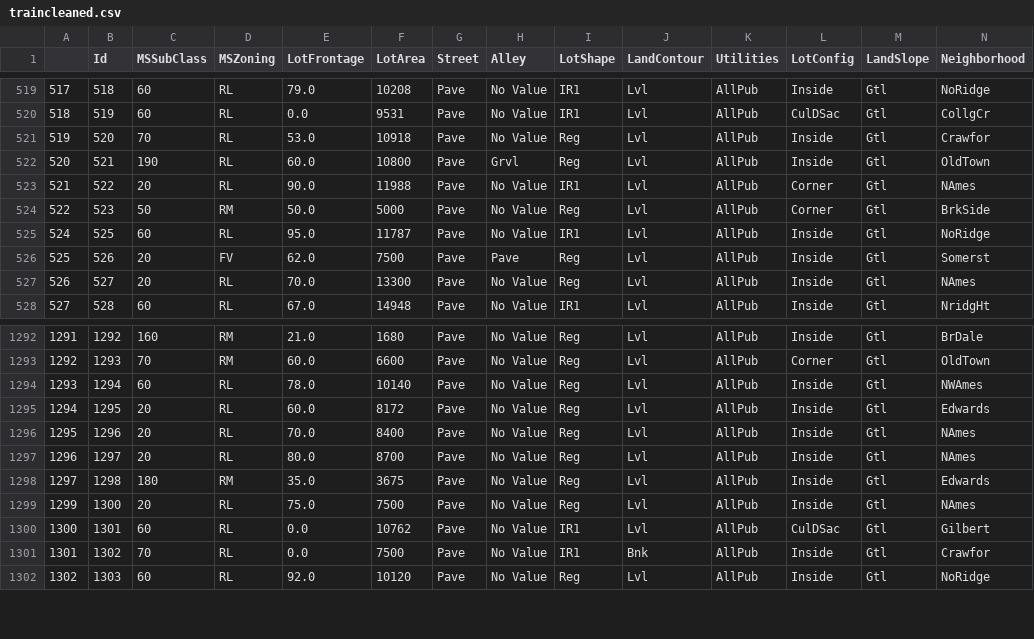
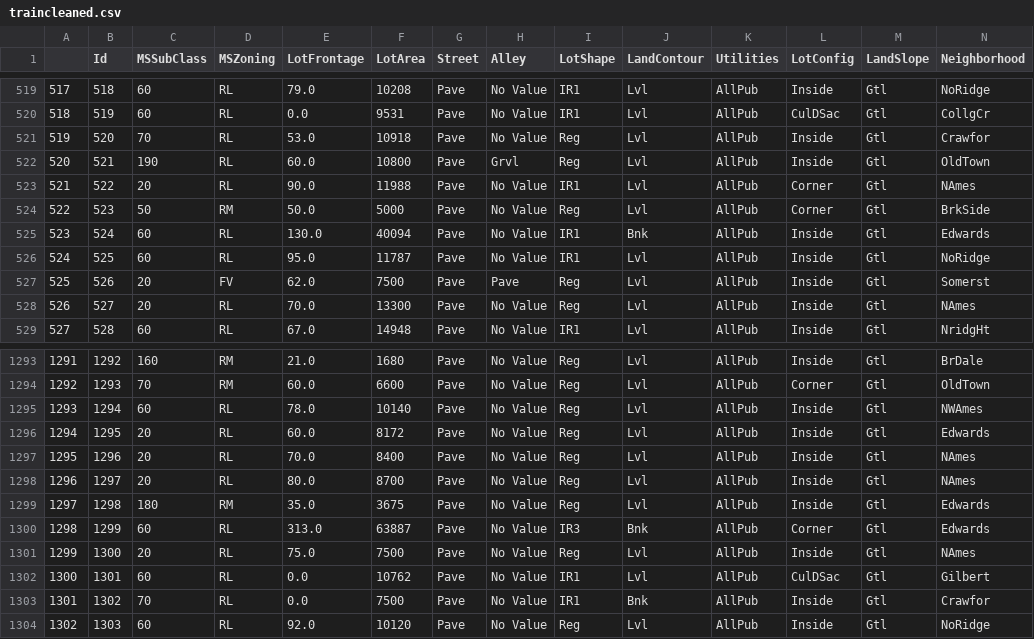
Before and after one commit to BShim92/HousingPricesProject, a CSV file: traincleaned.csv, drawn as a sheet; only a part is shown, gaps mark what is left out; rows hold the shown columns only; the diff names each change by its address in the sheet, - before the commit and + after, or states it on an @@ line.

```diff
--- a/traincleaned.csv
+++ b/traincleaned.csv
+row 525: 523 | 524 | 60 | RL | 130.0 | 40094 | Pave | No Value | IR1 | Bnk | AllPub | Inside | Gtl | Edwards
+row 1300: 1298 | 1299 | 60 | RL | 313.0 | 63887 | Pave | No Value | IR3 | Bnk | AllPub | Corner | Gtl | Edwards
```
Also changed, not shown: BrandenSubmission.csv, 1 other file.
